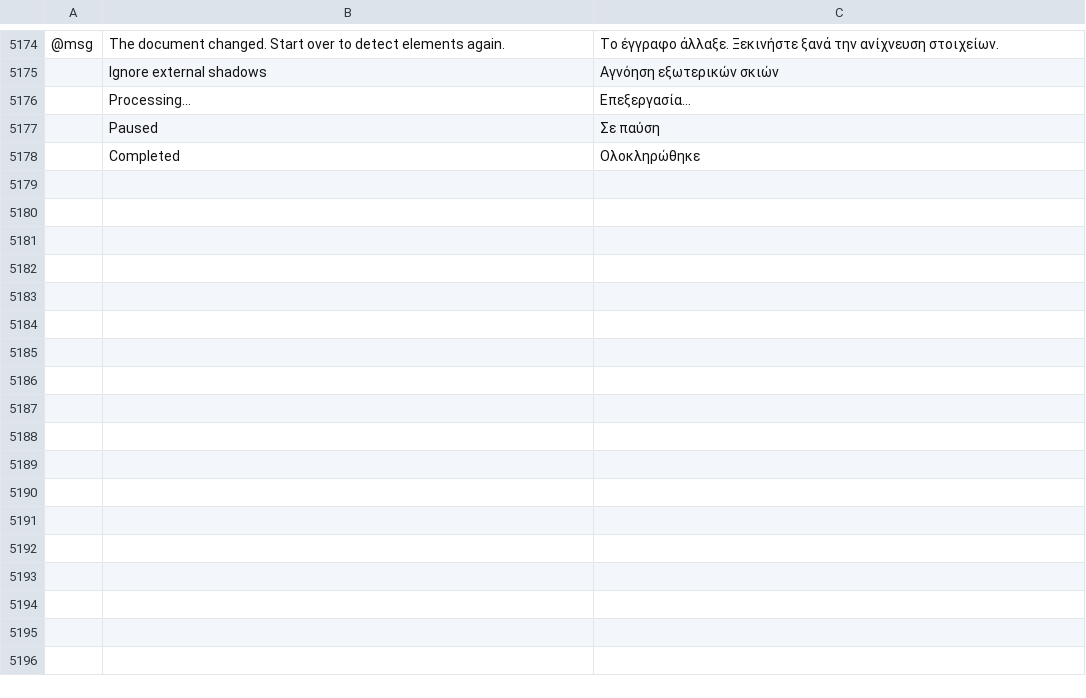
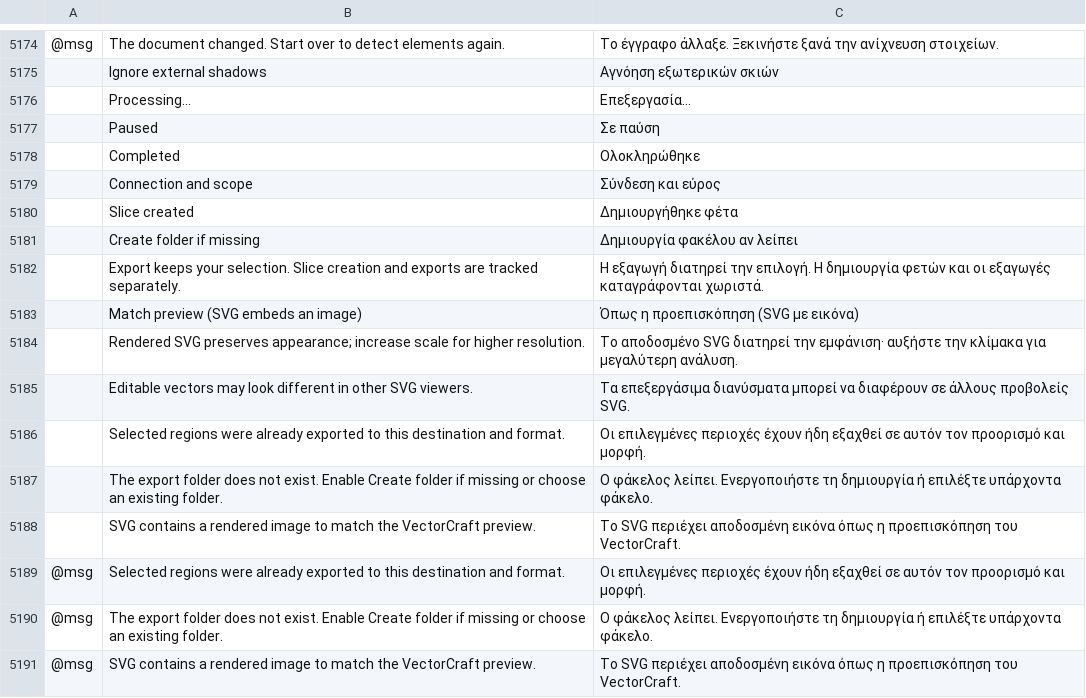
Before and after one commit to Daiduong/vectorcraft, a TSV file: crates/ui-egui/src/i18n/el.tsv, drawn as a sheet; only a part is shown, gaps mark what is left out; the diff names each change by its address in the sheet, - before the commit and + after, or states it on an @@ line.

```diff
--- a/crates/ui-egui/src/i18n/el.tsv
+++ b/crates/ui-egui/src/i18n/el.tsv
+row 5179:  | Connection and scope | Σύνδεση και εύρος
+row 5180:  | Slice created | Δημιουργήθηκε φέτα
+row 5181:  | Create folder if missing | Δημιουργία φακέλου αν λείπει
+row 5182:  | Export keeps your selection. Slice creation and exports are tracked separately. | Η εξαγωγή διατηρεί την επιλογή. Η δημιουργία φετών και οι εξαγωγές καταγράφονται χωριστά.
+row 5183:  | Match preview (SVG embeds an image) | Όπως η προεπισκόπηση (SVG με εικόνα)
+row 5184:  | Rendered SVG preserves appearance; increase scale for higher resolution. | Το αποδοσμένο SVG διατηρεί την εμφάνιση· αυξήστε την κλίμακα για μεγαλύτερη ανάλυση.
+row 5185:  | Editable vectors may look different in other SVG viewers. | Τα επεξεργάσιμα διανύσματα μπορεί να διαφέρουν σε άλλους προβολείς SVG.
+row 5186:  | Selected regions were already exported to this destination and format. | Οι επιλεγμένες περιοχές έχουν ήδη εξαχθεί σε αυτόν τον προορισμό και μορφή.
+row 5187:  | The export folder does not exist. Enable Create folder if missing or choose an existing folder. | Ο φάκελος λείπει. Ενεργοποιήστε τη δημιουργία ή επιλέξτε υπάρχοντα φάκελο.
+row 5188:  | SVG contains a rendered image to match the VectorCraft preview. | Το SVG περιέχει αποδοσμένη εικόνα όπως η προεπισκόπηση του VectorCraft.
+row 5189: @msg | Selected regions were already exported to this destination and format. | Οι επιλεγμένες περιοχές έχουν ήδη εξαχθεί σε αυτόν τον προορισμό και μορφή.
+row 5190: @msg | The export folder does not exist. Enable Create folder if missing or choose an existing folder. | Ο φάκελος λείπει. Ενεργοποιήστε τη δημιουργία ή επιλέξτε υπάρχοντα φάκελο.
+row 5191: @msg | SVG contains a rendered image to match the VectorCraft preview. | Το SVG περιέχει αποδοσμένη εικόνα όπως η προεπισκόπηση του VectorCraft.
```
Also changed, not shown: crates/ui-egui/src/i18n/bg.tsv, crates/ui-egui/src/i18n/ja.tsv, 24 other files.
